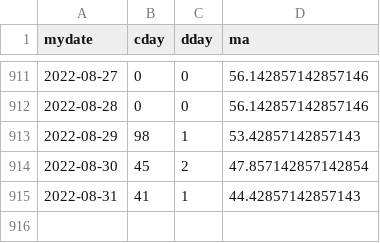
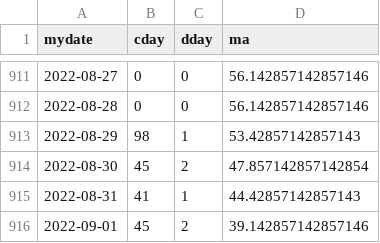
Before and after one commit to jheasly/lane-covid-19, a CSV file: OregonLane.csv, drawn as a sheet; only a part is shown, gaps mark what is left out; the diff names each change by its address in the sheet, - before the commit and + after, or states it on an @@ line.

Commit message:
New data.

```diff
--- a/OregonLane.csv
+++ b/OregonLane.csv
+row 916: 2022-09-01 | 45 | 2 | 39.142857142857146
```
Also changed, not shown: MissouriSt. Charles.csv, MissouriSt. Louis.csv, 4 other files.
